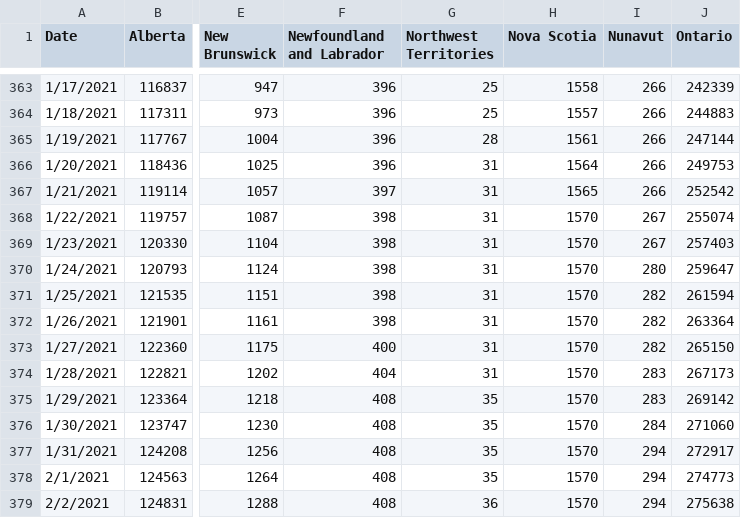
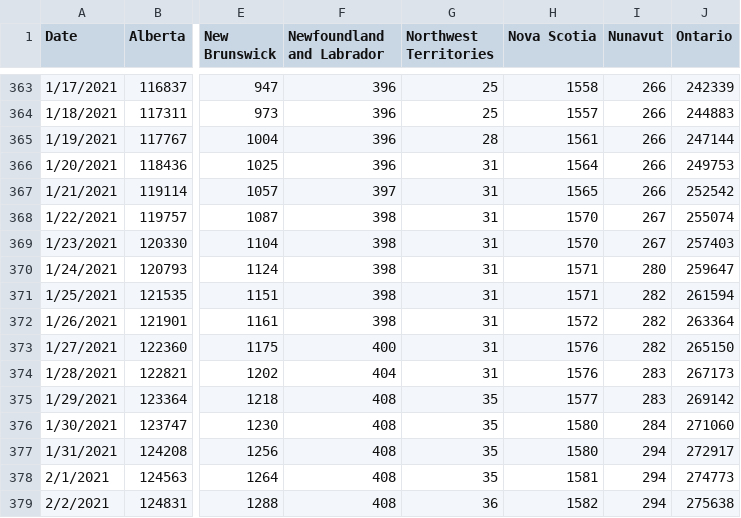
Before and after one commit to peliopoulos/COVID, a CSV file: Canada-Case-Data.csv, drawn as a sheet; only a part is shown, gaps mark what is left out; the diff names each change by its address in the sheet, - before the commit and + after, or states it on an @@ line.

Commit message:
update files

```diff
--- a/Canada-Case-Data.csv
+++ b/Canada-Case-Data.csv
-H370:H371 (Nova Scotia): 1570
+H370:H371 (Nova Scotia): 1571
-H372 (Nova Scotia): 1570
+H372 (Nova Scotia): 1572
-H373:H374 (Nova Scotia): 1570
+H373:H374 (Nova Scotia): 1576
-H375 (Nova Scotia): 1570
+H375 (Nova Scotia): 1577
-H376:H377 (Nova Scotia): 1570
+H376:H377 (Nova Scotia): 1580
-H378 (Nova Scotia): 1570
+H378 (Nova Scotia): 1581
-H379 (Nova Scotia): 1570
+H379 (Nova Scotia): 1582
```
